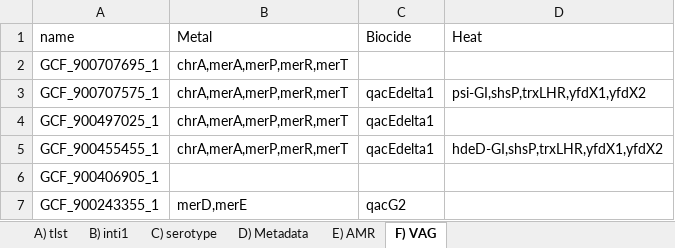
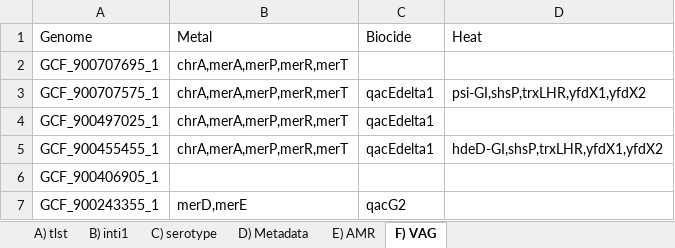
Before and after one commit to Tu6ka/tLST_supdata_2025, an Excel workbook: SupData4.PaST111.xlsx, sheet F) VAG, drawn as a sheet; only a part is shown; values as stored, in another font and other column widths than the file's, no borders; the diff names each change by its address in the sheet, - before the commit and + after, or states it on an @@ line.

```diff
--- a/SupData4.PaST111.xlsx (sheet F) VAG)
+++ b/SupData4.PaST111.xlsx (sheet F) VAG)
-A1: name
+A1: Genome
```
Also changed, not shown: sheet E) AMR, SupData2.EbST108.xlsx, SupData3.KlST20.xlsx, 2 other files.
